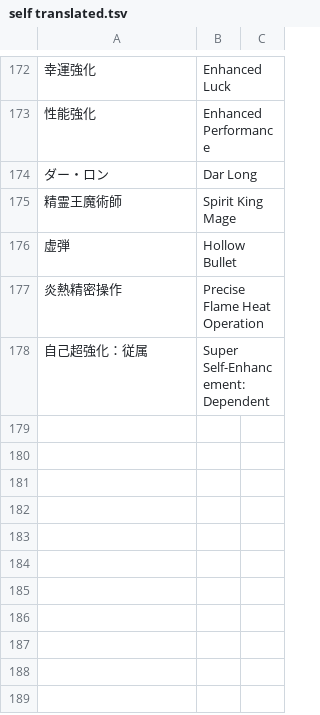
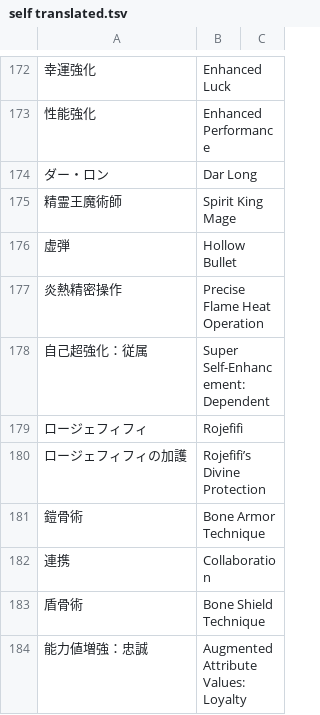
Before and after one commit to nille02/mtl, a TSV file: data/wordlist/Death Mage Raw/self translated.tsv, drawn as a sheet; only a part is shown, gaps mark what is left out.

```diff
--- a/data/wordlist/Death Mage Raw/self translated.tsv
+++ b/data/wordlist/Death Mage Raw/self translated.tsv
@@ -178 +178,7 @@
 自己超強化：従属	Super Self-Enhancement: Dependent
+ロージェフィフィ	Rojefifi
+ロージェフィフィの加護	Rojefifi’s Divine Protection
+鎧骨術	Bone Armor Technique
+連携	Collaboration
+盾骨術	Bone Shield Technique
+能力値増強：忠誠	Augmented Attribute Values: Loyalty
```
Also changed, not shown: data/wordlist/Death Mage Raw/names.tsv, data/wordlist/Death Mage Raw/races.tsv.
